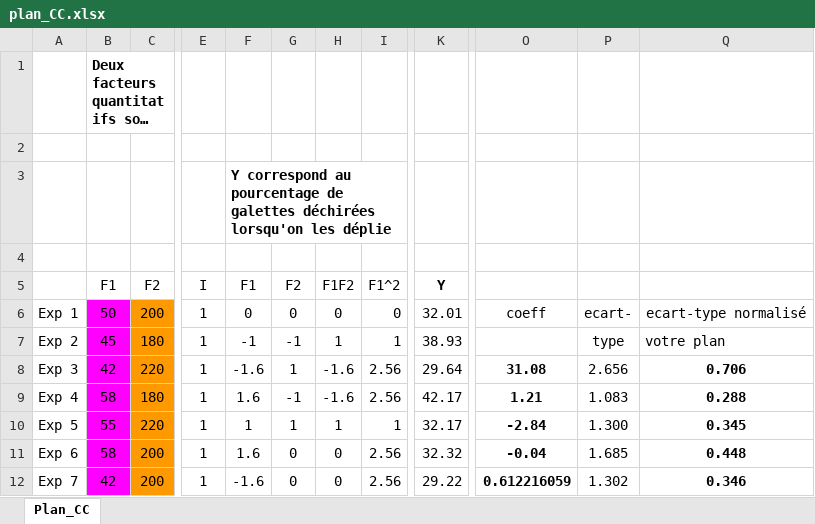
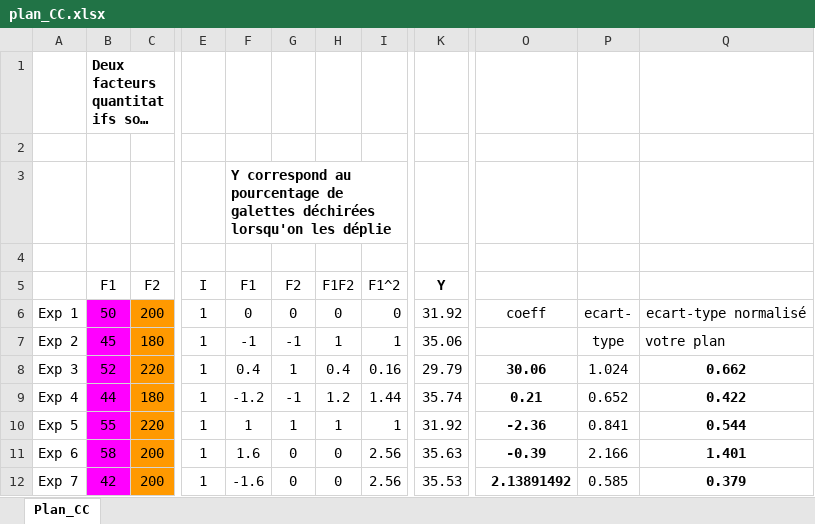
Before and after one commit to husson/husson.github.io, an Excel workbook: img/plan_CC.xlsx, sheet Plan_CC, drawn as a sheet; only a part is shown, gaps mark what is left out; long unchanged cells end in …; values as stored, in another font and other column widths than the file's, no borders; charts and pictures not drawn; the diff covers the shown part only; the diff names each change by its address in the sheet, - before the commit and + after, or states it on an @@ line.

Commit message:
plan CC

```diff
--- a/img/plan_CC.xlsx (sheet Plan_CC)
+++ b/img/plan_CC.xlsx (sheet Plan_CC)
-K6: 32.01
+K6: 31.92
-K7: 38.93
+K7: 35.06
-B8: 42
+B8: 52
-F8: -1.6
+F8: 0.4
-H8: -1.6
+H8: 0.4
-I8: 2.56
+I8: 0.16
-K8: 29.64
+K8: 29.79
-O8: 31.08
+O8: 30.06
-P8: 2.656
+P8: 1.024
-Q8: 0.706
+Q8: 0.662
-B9: 58
+B9: 44
-F9: 1.6
+F9: -1.2
-H9: -1.6
+H9: 1.2
-I9: 2.56
+I9: 1.44
-K9: 42.17
+K9: 35.74
-O9: 1.21
+O9: 0.21
-P9: 1.083
+P9: 0.652
-Q9: 0.288
+Q9: 0.422
-K10: 32.17
+K10: 31.92
-O10: -2.84
+O10: -2.36
-P10: 1.300
+P10: 0.841
-Q10: 0.345
+Q10: 0.544
-K11: 32.32
+K11: 35.63
-O11: -0.04
+O11: -0.39
-P11: 1.685
+P11: 2.166
-Q11: 0.448
+Q11: 1.401
-K12: 29.22
+K12: 35.53
-O12: 0.612216059
+O12: 2.13891492
-P12: 1.302
+P12: 0.585
-Q12: 0.346
+Q12: 0.379
```
Also changed, not shown: 12 added rows, 12 removed rows and 31 edited cells elsewhere in this sheet, charts or pictures.
